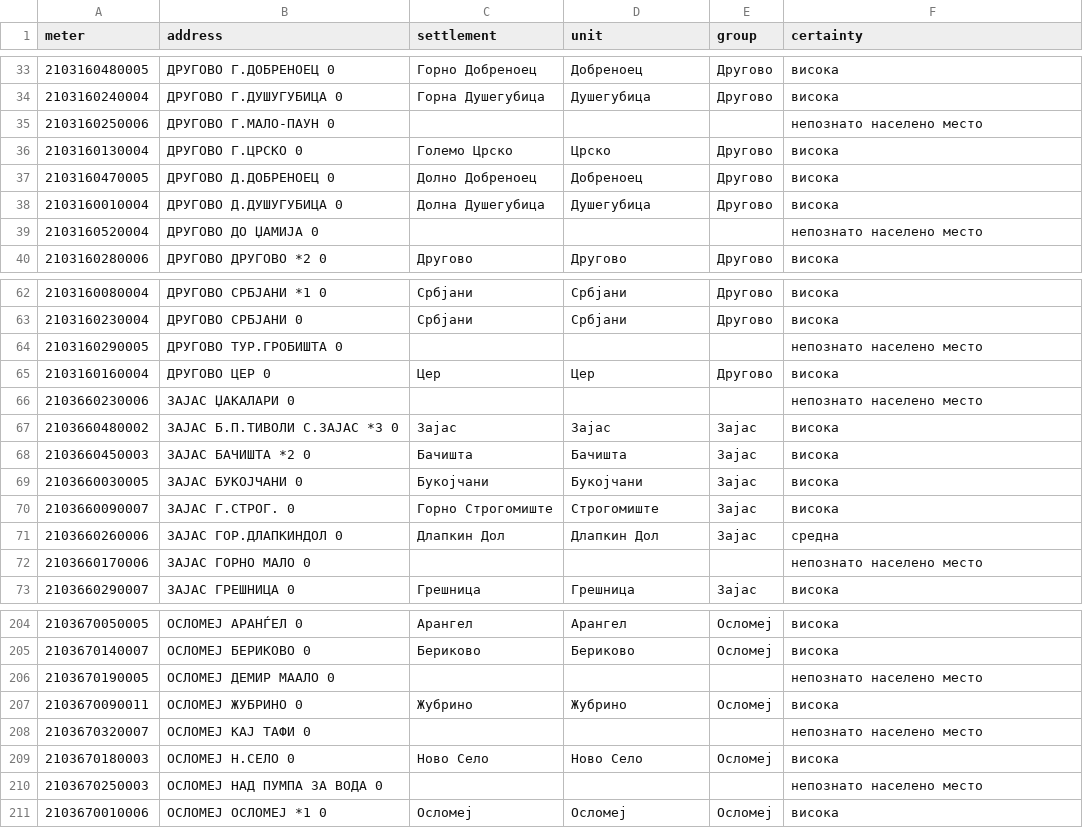
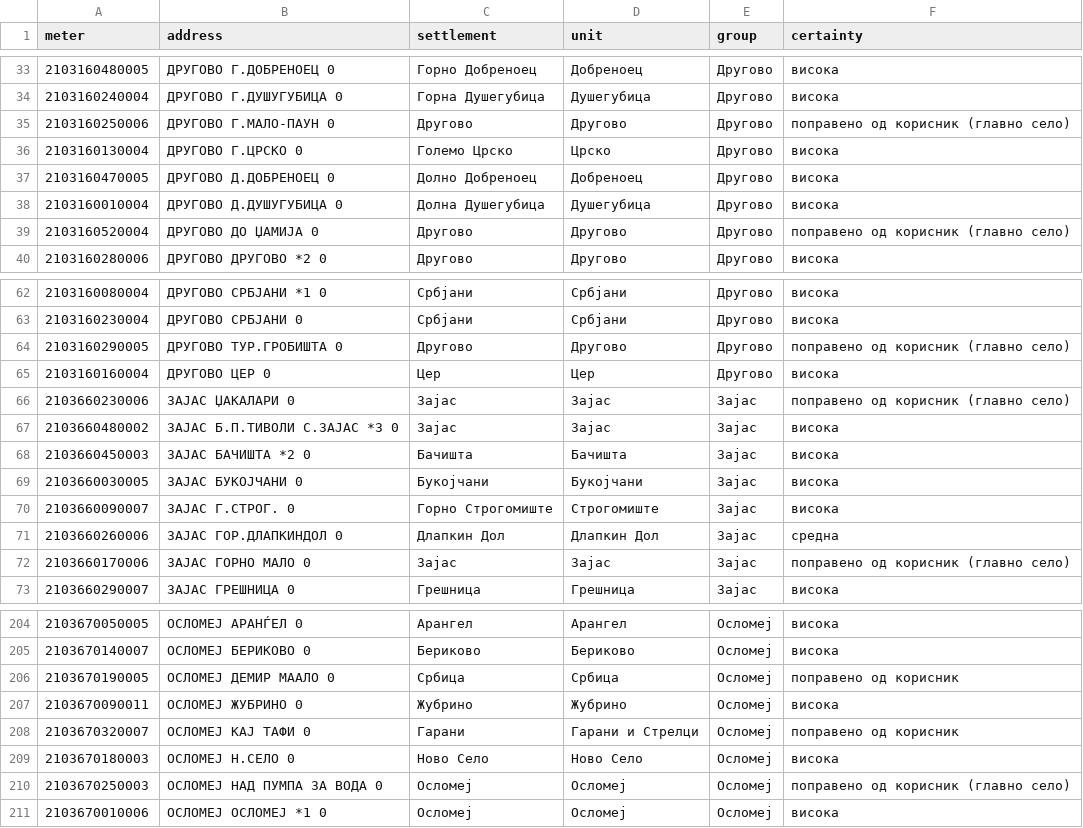
Before and after one commit to alektino/prvproekt, a CSV file: analiza-svetilki/vlez/mapiranje.csv, drawn as a sheet; only a part is shown, gaps mark what is left out; the diff covers the shown part only.

```diff
--- a/analiza-svetilki/vlez/mapiranje.csv
+++ b/analiza-svetilki/vlez/mapiranje.csv
@@ -34,3 +34,3 @@ meter,address,settlement,unit,group,certainty
 2103160240004,ДРУГОВО Г.ДУШУГУБИЦА 0,Горна Душегубица,Душегубица,Другово,висока
-2103160250006,ДРУГОВО Г.МАЛО-ПАУН 0,,,,непознато населено место
+2103160250006,ДРУГОВО Г.МАЛО-ПАУН 0,Другово,Другово,Другово,поправено од корисник (главно село)
 2103160130004,ДРУГОВО Г.ЦРСКО 0,Големо Црско,Црско,Другово,висока
@@ -38,3 +38,3 @@ meter,address,settlement,unit,group,certainty
 2103160010004,ДРУГОВО Д.ДУШУГУБИЦА 0,Долна Душегубица,Душегубица,Другово,висока
-2103160520004,ДРУГОВО ДО ЏАМИЈА 0,,,,непознато населено место
+2103160520004,ДРУГОВО ДО ЏАМИЈА 0,Другово,Другово,Другово,поправено од корисник (главно село)
 2103160280006,ДРУГОВО ДРУГОВО *2 0,Другово,Другово,Другово,висока
@@ -63,5 +63,5 @@ meter,address,settlement,unit,group,certainty
 2103160230004,ДРУГОВО СРБЈАНИ 0,Србјани,Србјани,Другово,висока
-2103160290005,ДРУГОВО ТУР.ГРОБИШТА 0,,,,непознато населено место
+2103160290005,ДРУГОВО ТУР.ГРОБИШТА 0,Другово,Другово,Другово,поправено од корисник (главно село)
 2103160160004,ДРУГОВО ЦЕР 0,Цер,Цер,Другово,висока
-2103660230006,ЗАЈАС ЏАКАЛАРИ 0,,,,непознато населено место
+2103660230006,ЗАЈАС ЏАКАЛАРИ 0,Зајас,Зајас,Зајас,поправено од корисник (главно село)
 2103660480002,ЗАЈАС Б.П.ТИВОЛИ С.ЗАЈАС *3 0,Зајас,Зајас,Зајас,висока
@@ -71,3 +71,3 @@ meter,address,settlement,unit,group,certainty
 2103660260006,ЗАЈАС ГОР.ДЛАПКИНДОЛ 0,Длапкин Дол,Длапкин Дол,Зајас,средна
-2103660170006,ЗАЈАС ГОРНО МАЛО 0,,,,непознато населено место
+2103660170006,ЗАЈАС ГОРНО МАЛО 0,Зајас,Зајас,Зајас,поправено од корисник (главно село)
 2103660290007,ЗАЈАС ГРЕШНИЦА 0,Грешница,Грешница,Зајас,висока
@@ -205,7 +205,7 @@ meter,address,settlement,unit,group,certainty
 2103670140007,ОСЛОМЕЈ БЕРИКОВО 0,Бериково,Бериково,Осломеј,висока
-2103670190005,ОСЛОМЕЈ ДЕМИР МААЛО 0,,,,непознато населено место
+2103670190005,ОСЛОМЕЈ ДЕМИР МААЛО 0,Србица,Србица,Осломеј,поправено од корисник
 2103670090011,ОСЛОМЕЈ ЖУБРИНО 0,Жубрино,Жубрино,Осломеј,висока
-2103670320007,ОСЛОМЕЈ КАЈ ТАФИ 0,,,,непознато населено место
+2103670320007,ОСЛОМЕЈ КАЈ ТАФИ 0,Гарани,Гарани и Стрелци,Осломеј,поправено од корисник
 2103670180003,ОСЛОМЕЈ Н.СЕЛО 0,Ново Село,Ново Село,Осломеј,висока
-2103670250003,ОСЛОМЕЈ НАД ПУМПА ЗА ВОДА 0,,,,непознато населено место
+2103670250003,ОСЛОМЕЈ НАД ПУМПА ЗА ВОДА 0,Осломеј,Осломеј,Осломеј,поправено од корисник (главно село)
 2103670010006,ОСЛОМЕЈ ОСЛОМЕЈ *1 0,Осломеј,Осломеј,Осломеј,висока
```
Also changed, not shown: 8 edited cells elsewhere in this file, analiza-svetilki/vlez/ukrasi.csv, 7 other files.
